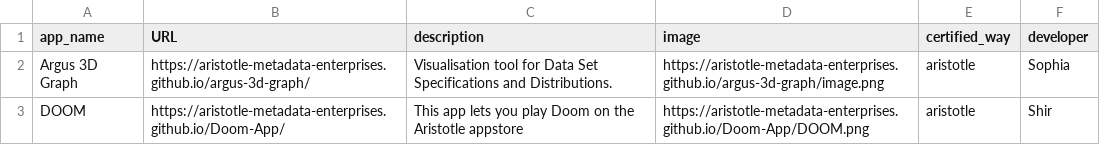
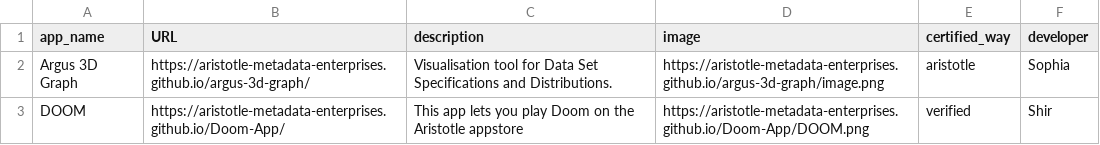
Before and after one commit to SophiaNSL/verified-apps, a CSV file: apps.csv, drawn as a sheet.

Commit message:
Update apps.csv

```diff
--- a/apps.csv
+++ b/apps.csv
@@ -2,2 +2,2 @@ app_name,URL,description,image,certified_way,developer
 Argus 3D Graph,https://aristotle-metadata-enterprises.github.io/argus-3d-graph/ ,Visualisation tool for Data Set Specifications and Distributions.,https://aristotle-metadata-enterprises.github.io/argus-3d-graph/image.png,aristotle,Sophia
-DOOM,https://aristotle-metadata-enterprises.github.io/Doom-App/,This app lets you play Doom on the Aristotle appstore,https://aristotle-metadata-enterprises.github.io/Doom-App/DOOM.png,aristotle,Shir
+DOOM,https://aristotle-metadata-enterprises.github.io/Doom-App/,This app lets you play Doom on the Aristotle appstore,https://aristotle-metadata-enterprises.github.io/Doom-App/DOOM.png,verified,Shir
```
